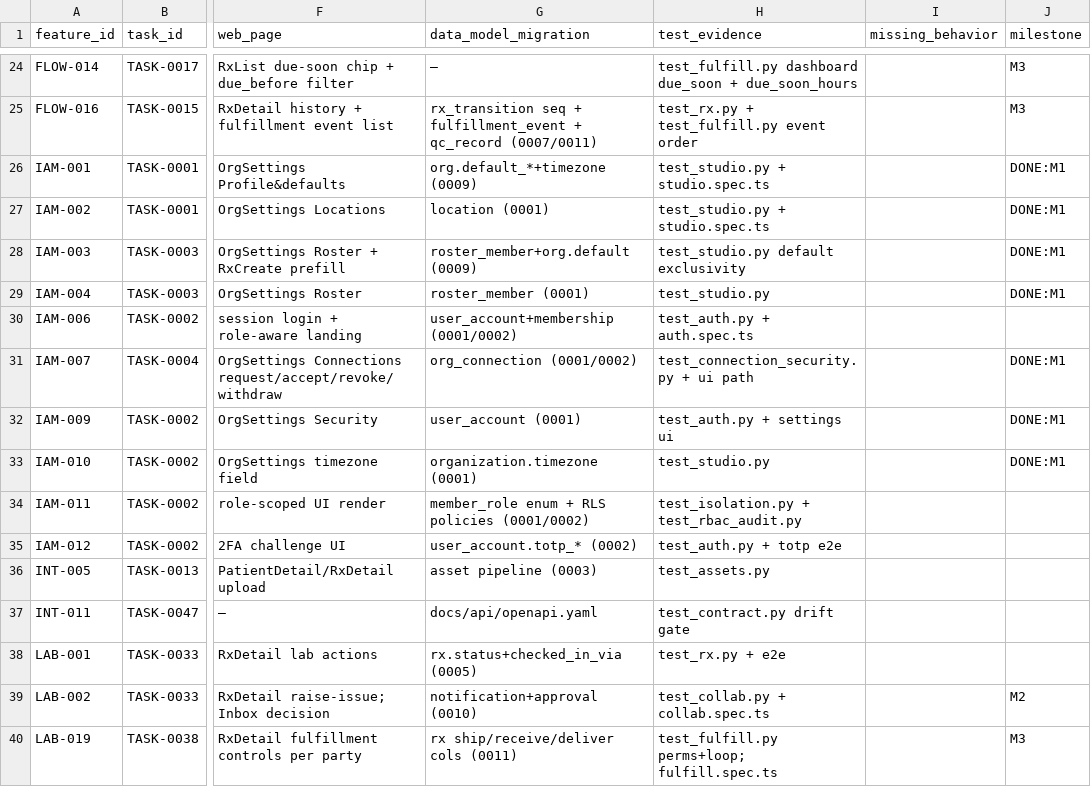
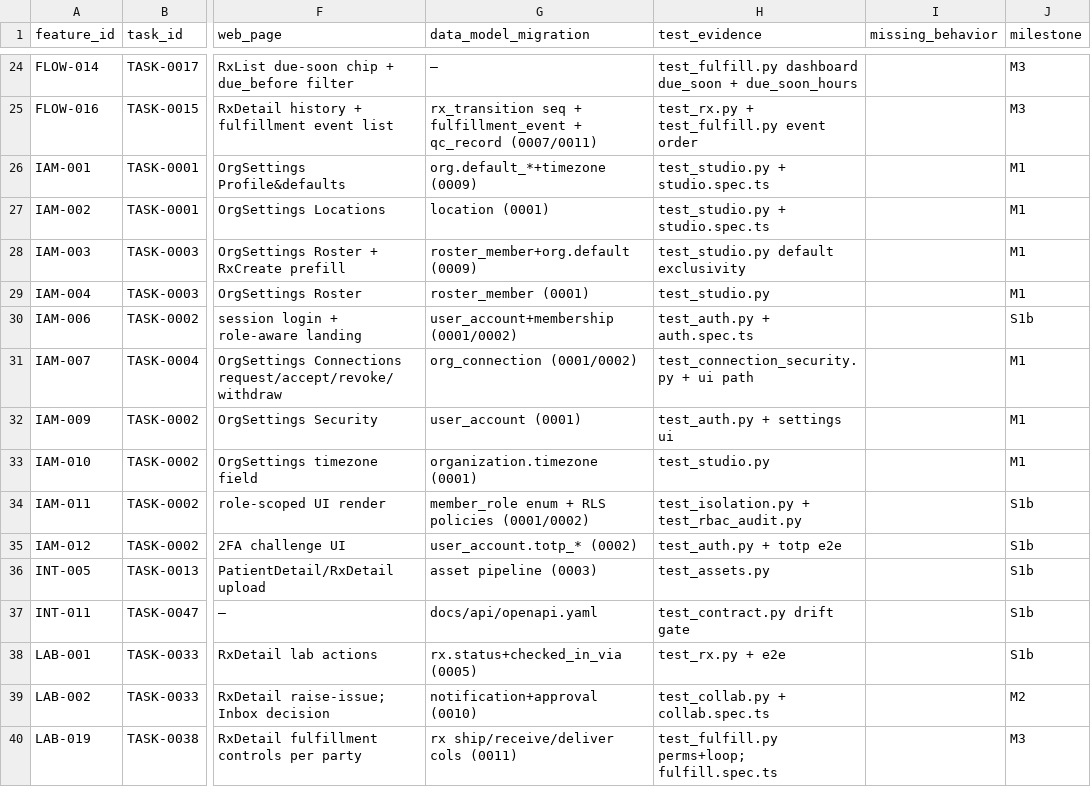
Before and after one commit to xiwei9871/open-rx, a CSV file: docs/planning/mvp-completion-matrix.csv, drawn as a sheet; only a part is shown, gaps mark what is left out; the diff covers the shown part only; the diff names each change by its address in the sheet, - before the commit and + after, or states it on an @@ line.

```diff
--- a/docs/planning/mvp-completion-matrix.csv
+++ b/docs/planning/mvp-completion-matrix.csv
-J26:J29 (milestone): DONE:M1
+J26:J29 (milestone): M1
-J30 (milestone): (empty)
+J30 (milestone): S1b
-J31:J33 (milestone): DONE:M1
+J31:J33 (milestone): M1
-J34:J38 (milestone): (empty)
+J34:J38 (milestone): S1b
```
Also changed, not shown: 36 edited cells elsewhere in this file, 6 other files.
